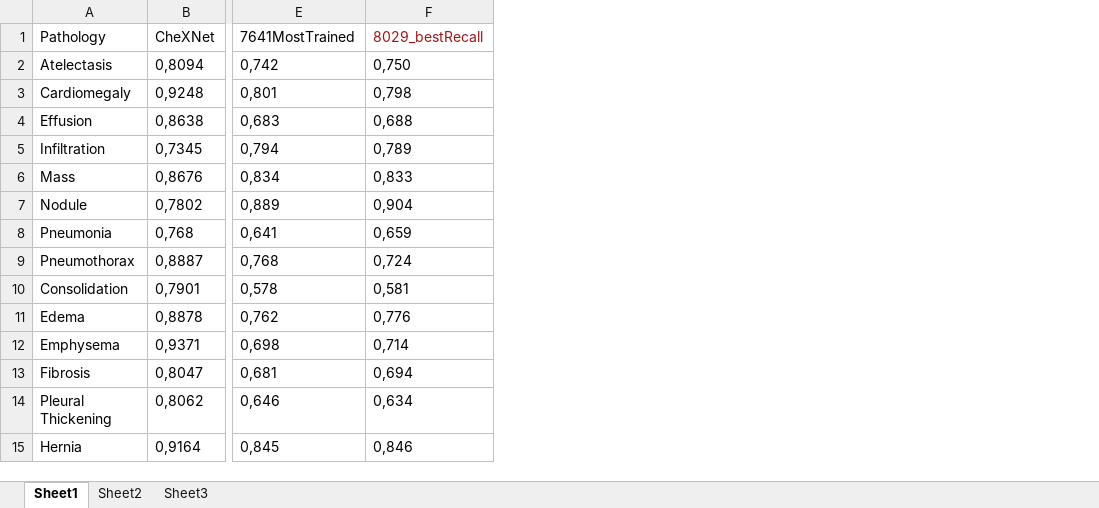
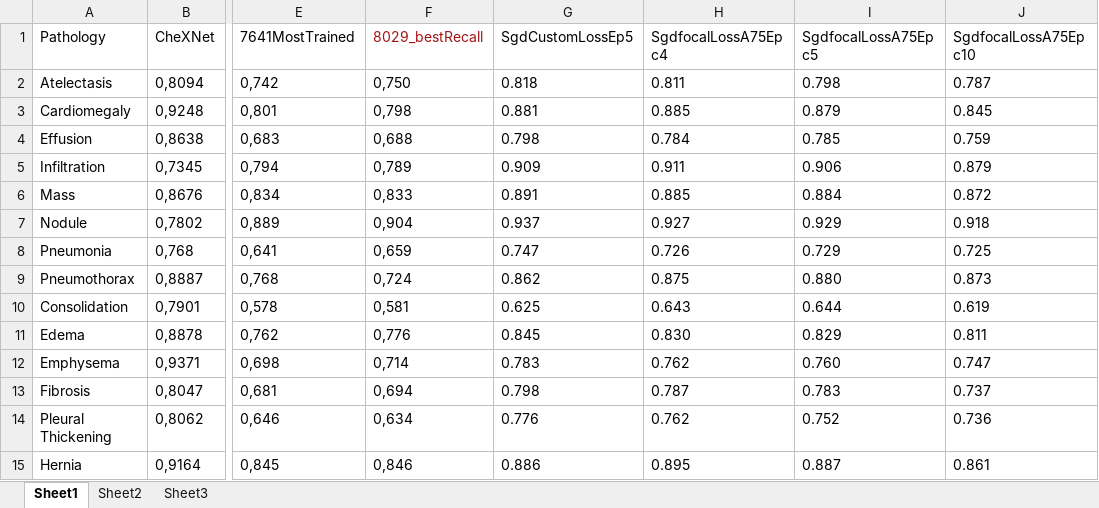
Before and after one commit to gabiMVP/CheXNeXt-_replica, an Excel workbook: trainings and results/rez AI/AIMoldelsResults.xlsx, sheet Sheet1, drawn as a sheet; only a part is shown, gaps mark what is left out; values as stored, in another font and other column widths than the file's, no borders; the diff names each change by its address in the sheet, - before the commit and + after, or states it on an @@ line.

```diff
--- a/trainings and results/rez AI/AIMoldelsResults.xlsx (sheet Sheet1)
+++ b/trainings and results/rez AI/AIMoldelsResults.xlsx (sheet Sheet1)
+column G (SgdCustomLossEp5), rows 2-15: 0.818 | 0.881 | 0.798 | 0.909 | 0.891 | 0.937 | 0.747 | 0.862 | 0.625 | 0.845 | 0.783 | 0.798 | 0.776 | 0.886
+column H (SgdfocalLossA75Epc4), rows 2-15: 0.811 | 0.885 | 0.784 | 0.911 | 0.885 | 0.927 | 0.726 | 0.875 | 0.643 | 0.830 | 0.762 | 0.787 | 0.762 | 0.895
+column I (SgdfocalLossA75Epc5), rows 2-15: 0.798 | 0.879 | 0.785 | 0.906 | 0.884 | 0.929 | 0.729 | 0.880 | 0.644 | 0.829 | 0.760 | 0.783 | 0.752 | 0.887
+column J (SgdfocalLossA75Epc10), rows 2-15: 0.787 | 0.845 | 0.759 | 0.879 | 0.872 | 0.918 | 0.725 | 0.873 | 0.619 | 0.811 | 0.747 | 0.737 | 0.736 | 0.861
```
Also changed, not shown: 23 other files.
